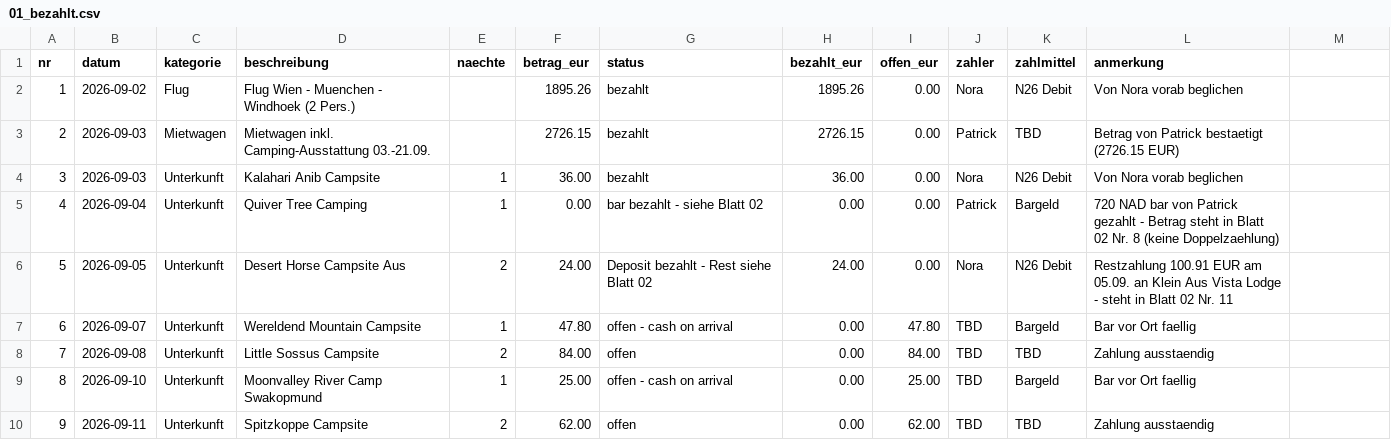
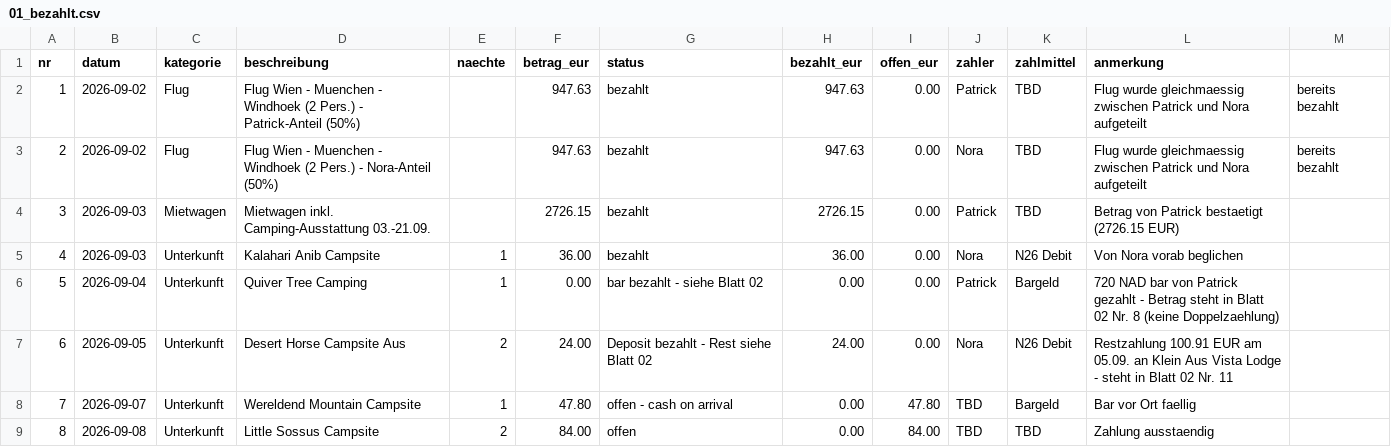
Before and after one commit to PaddyBlanco/Namibia, a CSV file: data/01_bezahlt.csv, drawn as a sheet; only a part is shown; the shorter side is filled out with more unchanged rows; addresses are those after the commit; the diff names each change by its address in the sheet, - before the commit and + after, or states it on an @@ line.

```diff
--- a/data/01_bezahlt.csv
+++ b/data/01_bezahlt.csv
+row 2: 1 | 2026-09-02 | Flug | Flug Wien - Muenchen - Windhoek (2 Pers.) - Patrick-Anteil (50%) |  | 947.63 | bezahlt | 947.63 | 0.00 | Patrick | TBD | Flug wurde gleichmaessig zwischen Patrick und Nora aufgeteilt | bereits bezahlt
@@ column A (nr) renumbered from row 3 down @@
-D3 (beschreibung): …(2 Pers.)
+D3 (beschreibung): …(2 Pers.) - Nora-Anteil (50%)
-F3 (betrag_eur): 1895.26
+F3 (betrag_eur): 947.63
-H3 (bezahlt_eur): 1895.26
+H3 (bezahlt_eur): 947.63
-K3 (zahlmittel): N26 Debit
+K3 (zahlmittel): TBD
-L3 (anmerkung): Von Nora vorab beglichen
+L3 (anmerkung): Flug wurde gleichmaessig zwischen Patrick und Nora aufgeteilt
-M3: (empty)
+M3: bereits bezahlt
```
Also changed, not shown: 4 other files.
